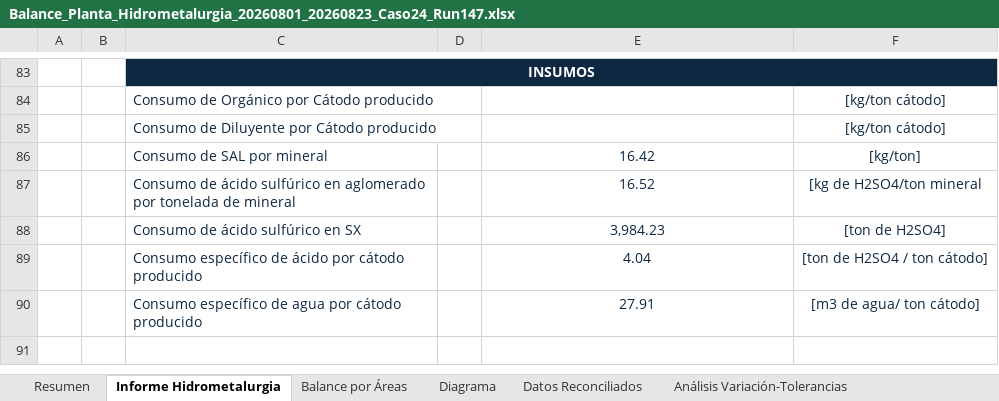
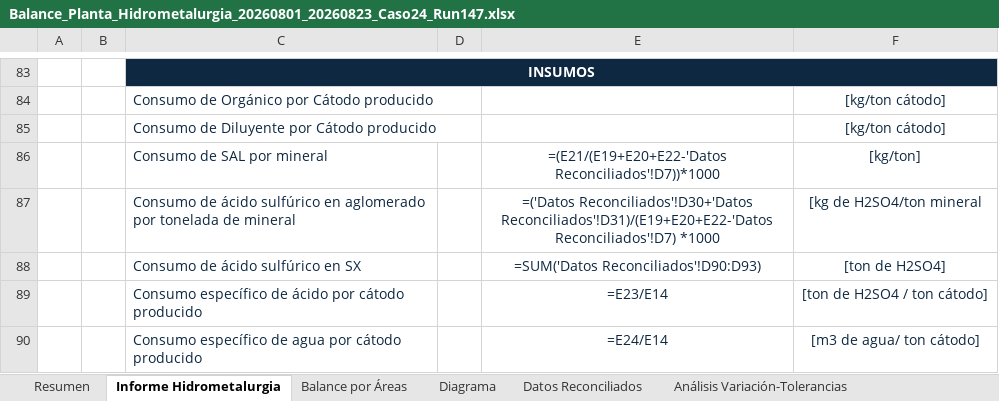
Before and after one commit to furetasimplex/DashReportabilidadSIIRUreta-, an Excel workbook: report_export/exports/Balance_Planta_Hidrometalurgia_20260801_20260823_Caso24_Run147.xlsx, sheet Informe Hidrometalurgia, drawn as a sheet; only a part is shown, gaps mark what is left out; values as stored, in another font and other column widths than the file's, no borders; formulas without a stored value are shown as written; charts and pictures not drawn; the diff covers the shown part only; the diff names each change by its address in the sheet, - before the commit and + after, or states it on an @@ line.

```diff
--- a/report_export/exports/Balance_Planta_Hidrometalurgia_20260801_20260823_Caso24_Run147.xlsx (sheet Informe Hidrometalurgia)
+++ b/report_export/exports/Balance_Planta_Hidrometalurgia_20260801_20260823_Caso24_Run147.xlsx (sheet Informe Hidrometalurgia)
-E86: 16.42
+E86: =(E21/(E19+E20+E22-'Datos Reconciliados'!D7))*1000
-E87: 16.52
+E87: =('Datos Reconciliados'!D30+'Datos Reconciliados'!D31)/(E19+E20+E22-'Datos Reconciliados'!D7) *1000
-E88: 3,984.23
+E88: =SUM('Datos Reconciliados'!D90:D93)
-E89: 4.04
+E89: =E23/E14
-E90: 27.91
+E90: =E24/E14
```
Also changed, not shown: 30 added rows, 30 removed rows and 35 edited cells elsewhere in this sheet, sheet Proceso Área Húmeda, sheet Análisis Variación-Tolerancias, sheet Balance por Áreas, sheet Proceso Área Seca, sheet Proceso Área Cátodos, sheet Resumen, 1 more sheet, 10 other files.
